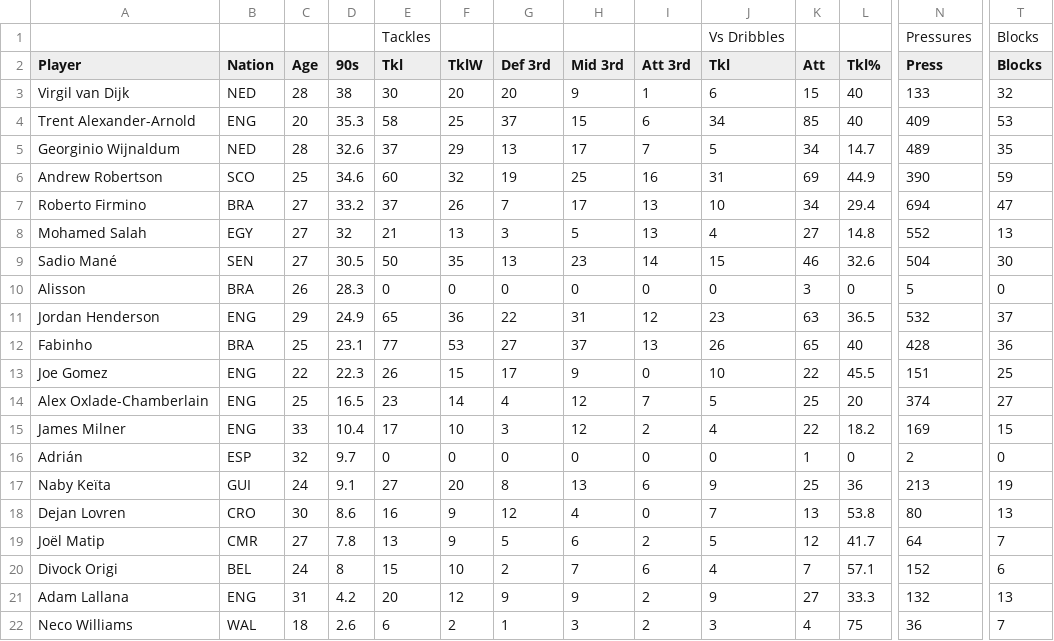
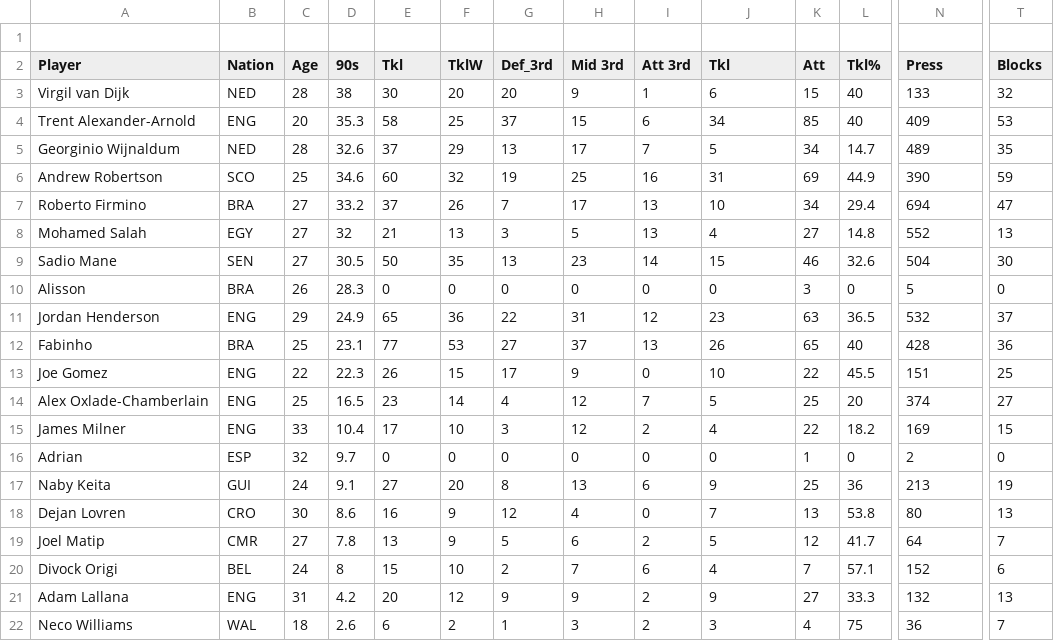
Before and after one commit to OliverAltindag/Liverpool-FC-Best-11, a CSV file: defensive_action.csv, drawn as a sheet; only a part is shown, gaps mark what is left out; rows hold the shown columns only; the diff names each change by its address in the sheet, - before the commit and + after, or states it on an @@ line.

```diff
--- a/defensive_action.csv
+++ b/defensive_action.csv
-row 1:  |  |  |  | Tackles |  |  |  |  | Vs Dribbles |  |  | Pressures | Blocks
+row 1: (empty)
-G2: Def 3rd
+G2: Def_3rd
-A9 (Player): Sadio Mané
+A9 (Player): Sadio Mane
-A16 (Player): Adrián
+A16 (Player): Adrian
-A17 (Player): Naby Keïta
+A17 (Player): Naby Keita
-A19 (Player): Joël Matip
+A19 (Player): Joel Matip
```
Also changed, not shown: docs/defensive_action.csv, possession.csv, 7 other files.
